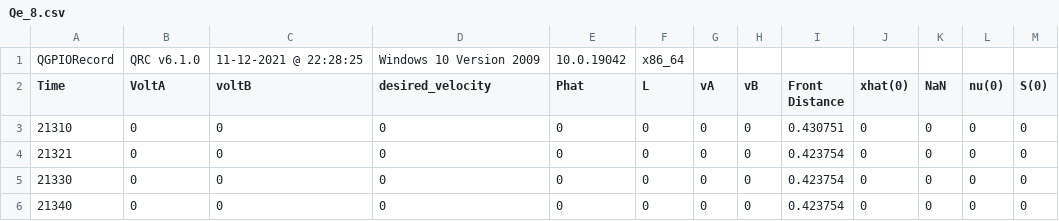
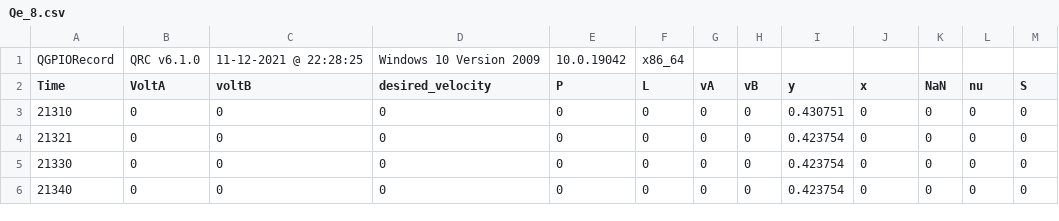
Before and after one commit to KarelSmets00/mecotron_assignment, a CSV file: Assignment3/measured data/Vraag3C/R9.5199e_7/Qe_8.csv, drawn as a sheet; only a part is shown.

```diff
--- a/Assignment3/measured data/Vraag3C/R9.5199e_7/Qe_8.csv
+++ b/Assignment3/measured data/Vraag3C/R9.5199e_7/Qe_8.csv
@@ -1,3 +1,3 @@
 QGPIORecord, QRC v6.1.0, 11-12-2021 @ 22:28:25, Windows 10 Version 2009, 10.0.19042, x86_64
-Time, VoltA, voltB, desired_velocity, Phat, L, vA, vB, Front Distance, xhat(0), NaN, nu(0), S(0)
+Time, VoltA, voltB, desired_velocity, P, L, vA, vB, y, x, NaN, nu, S
 21310, 0, 0, 0, 0, 0, 0, 0, 0.430751, 0, 0, 0, 0
```
Also changed, not shown: 18 other files.
